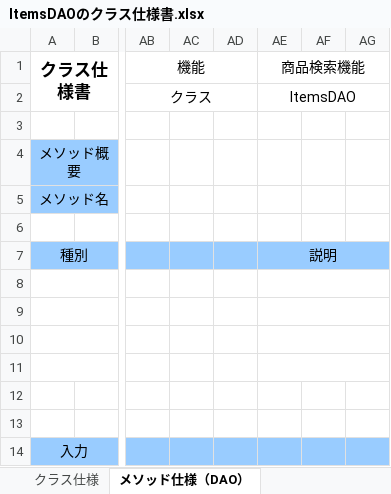
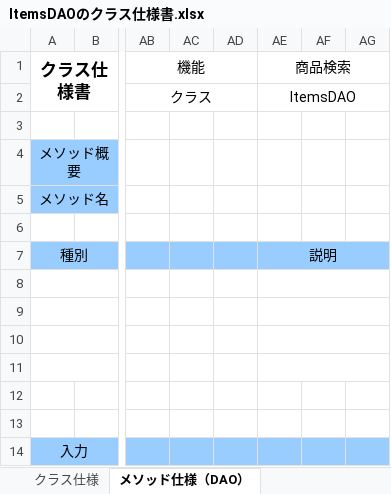
Before and after one commit to narata25/dev, an Excel workbook: 03_内部設計/022-クラス仕様書/dao/ItemsDAOのクラス仕様書.xlsx, sheet メソッド仕様（DAO）, drawn as a sheet; only a part is shown, gaps mark what is left out; values as stored, in another font and other column widths than the file's, no borders; the diff names each change by its address in the sheet, - before the commit and + after, or states it on an @@ line.

```diff
--- a/03_内部設計/022-クラス仕様書/dao/ItemsDAOのクラス仕様書.xlsx (sheet メソッド仕様（DAO）)
+++ b/03_内部設計/022-クラス仕様書/dao/ItemsDAOのクラス仕様書.xlsx (sheet メソッド仕様（DAO）)
-AE1: 商品検索機能
+AE1: 商品検索
```
Also changed, not shown: sheet メソッド仕様（selectByIId）, sheet メソッド仕様（selectByColoCate）, sheet メソッド仕様（selectByColo）, sheet メソッド仕様（selectByNameCate）, sheet メソッド仕様（selectByManuCate）, sheet メソッド仕様（selectByManu）, 2 more sheets, other sheet tabs, 03_内部設計/022-クラス仕様書/dao/CategoriesDAOのクラス仕様書.xlsx, 03_内部設計/022-クラス仕様書/service/ItemSearchServiceのクラス仕様書.xlsx, 1 other file.
